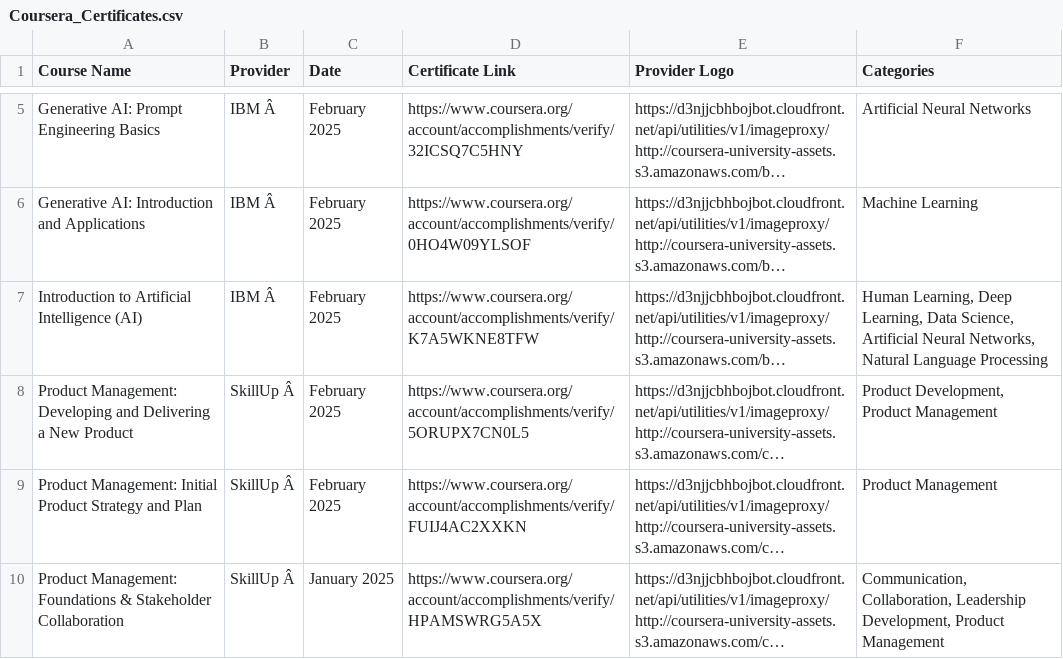
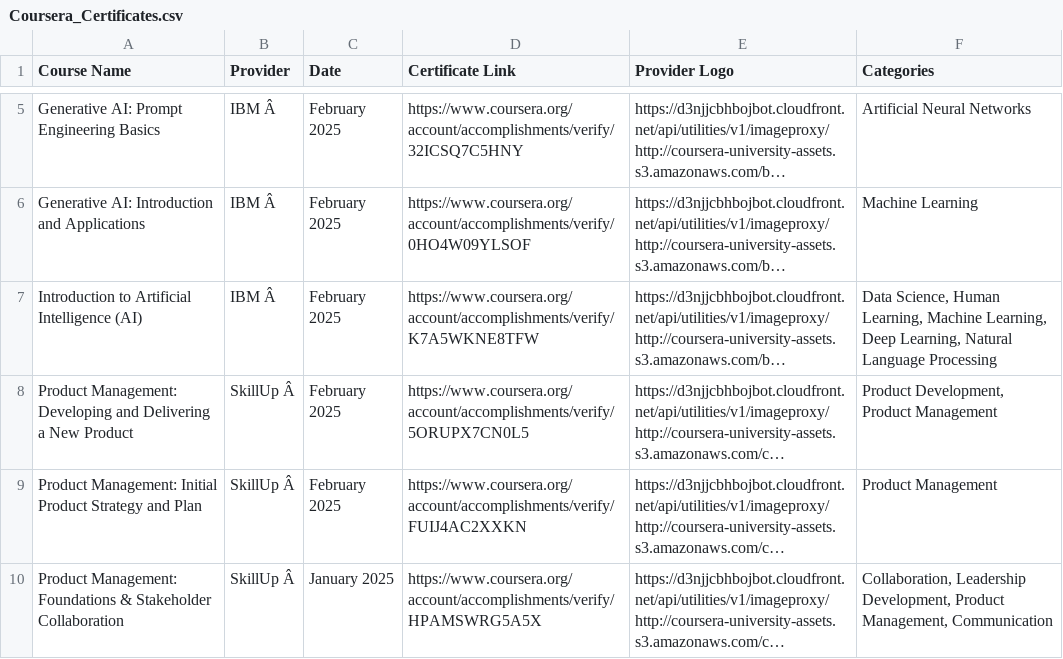
Before and after one commit to magenta4c/CourseraCertificateScraper, a CSV file: Coursera_Certificates.csv, drawn as a sheet; only a part is shown, gaps mark what is left out; long unchanged cells end in …; the diff names each change by its address in the sheet, - before the commit and + after, or states it on an @@ line.

```diff
--- a/Coursera_Certificates.csv
+++ b/Coursera_Certificates.csv
-F7 (Categories): Human Learning, Deep Learning, Data Science, Artificial Neural Networks, Natural Language…
+F7 (Categories): Data Science, Human Learning, Machine Learning, Deep Learning, Natural Language…
-F10 (Categories): Communication, Collaboration, Leadership Development, Product Management
+F10 (Categories): Collaboration, Leadership Development, Product Management, Communication
```
